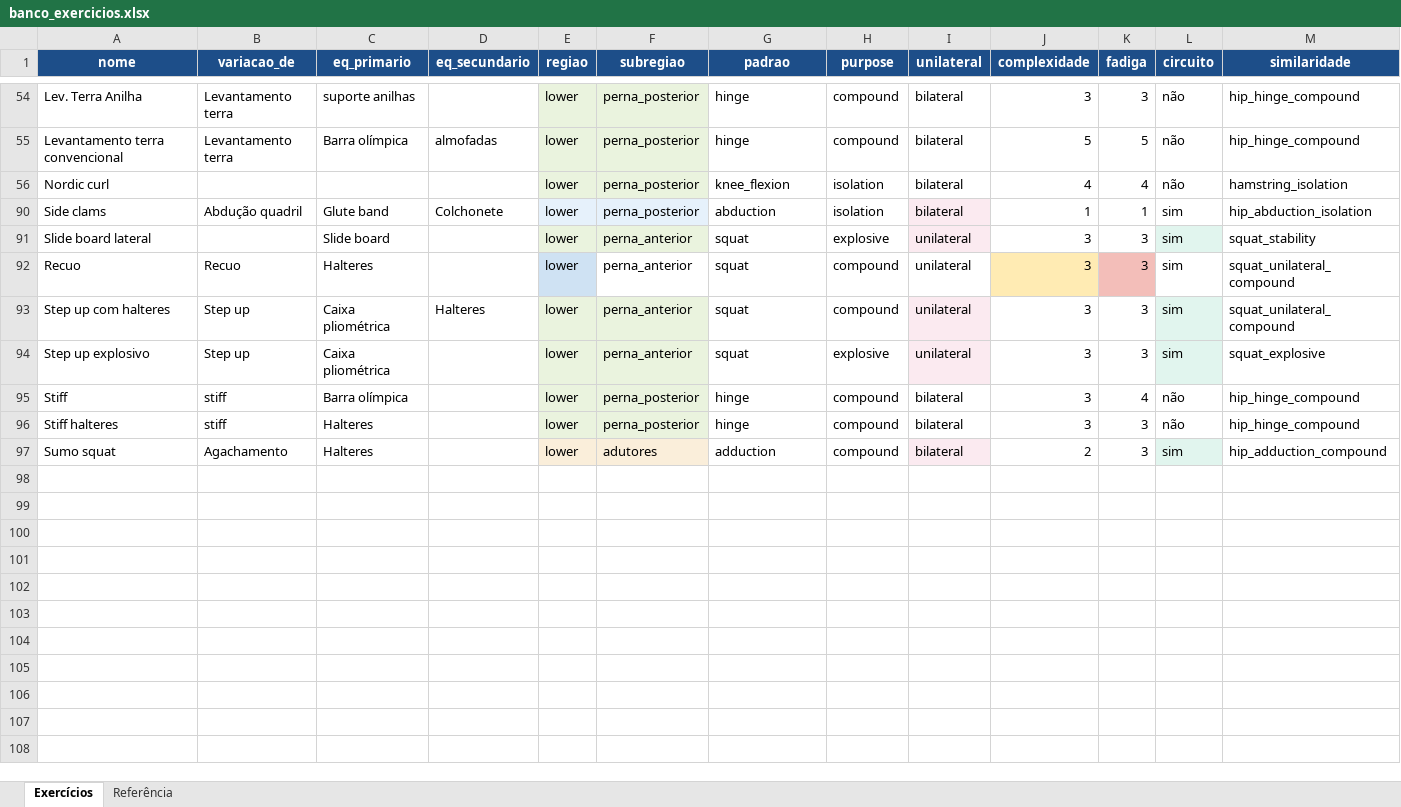
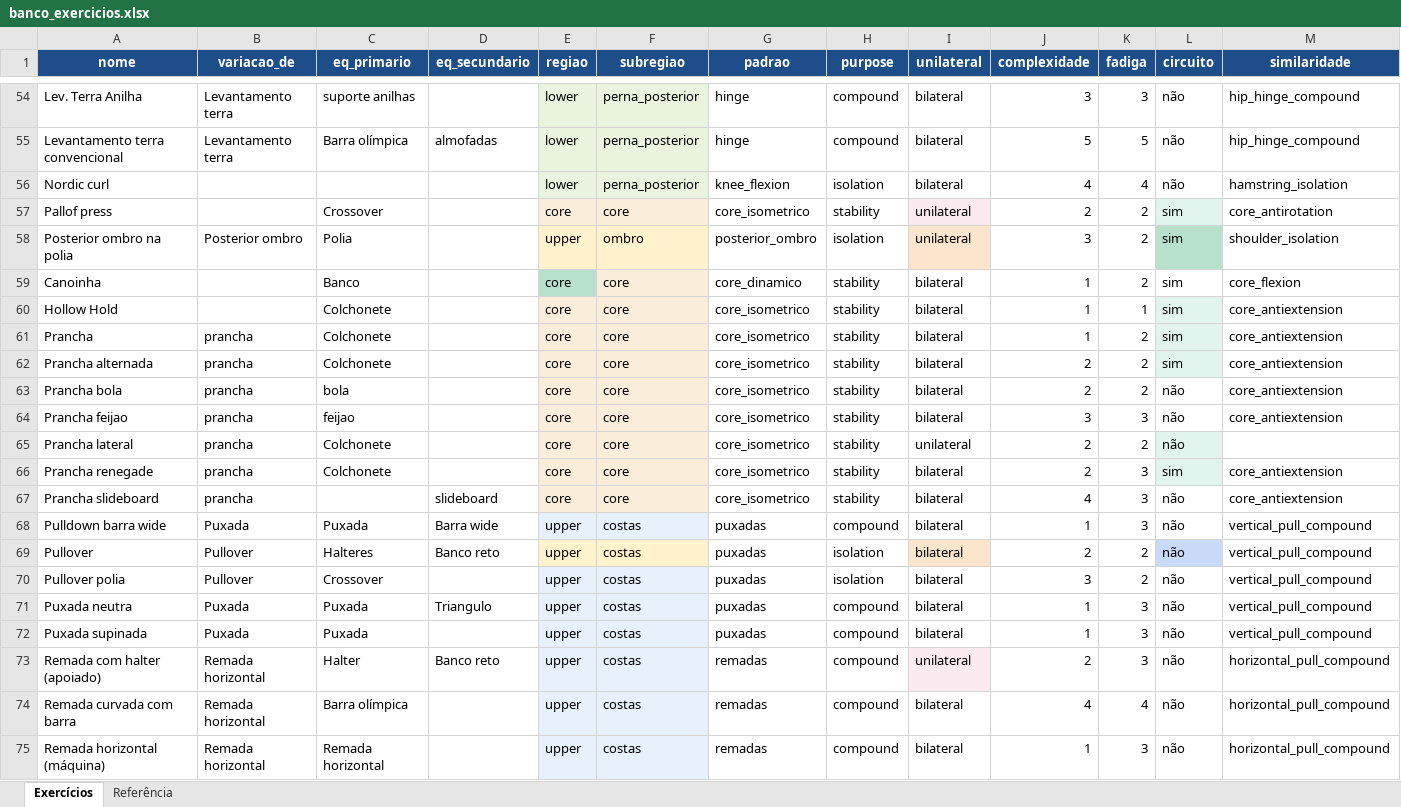
Before and after one commit to berfleck/workout-app2, an Excel workbook: banco_exercicios.xlsx, sheet Exercícios, drawn as a sheet; only a part is shown, gaps mark what is left out; the shorter side is filled out with more unchanged rows; values as stored, in another font and other column widths than the file's, no borders; charts and pictures and conditional formats not drawn; rows hold the shown columns only; the diff covers the shown part only; the diff names each change by its address in the sheet, - before the commit and + after, or states it on an @@ line.

Commit message:
layout horizontal ok

```diff
--- a/banco_exercicios.xlsx (sheet Exercícios)
+++ b/banco_exercicios.xlsx (sheet Exercícios)
@@ row 57 unhidden: Pallof press |  | Crossover |  | core | core | core_isometrico | stability | unilateral | 2 | 2 | sim | core_antirotation @@
@@ row 58 unhidden: Posterior ombro na polia | Posterior ombro | Polia |  | upper | ombro | posterior_ombro | isolation | unilateral | 3 | 2 | sim | shoulder_isolation @@
@@ row 59 unhidden: Canoinha |  | Banco |  | core | core | core_dinamico | stability | bilateral | 1 | 2 | sim | core_flexion @@
@@ row 60 unhidden: Hollow Hold |  | Colchonete |  | core | core | core_isometrico | stability | bilateral | 1 | 1 | sim | core_antiextension @@
@@ row 61 unhidden: Prancha | prancha | Colchonete |  | core | core | core_isometrico | stability | bilateral | 1 | 2 | sim | core_antiextension @@
@@ row 62 unhidden: Prancha alternada | prancha | Colchonete |  | core | core | core_isometrico | stability | bilateral | 2 | 2 | sim | core_antiextension @@
@@ row 63 unhidden: Prancha bola | prancha | bola |  | core | core | core_isometrico | stability | bilateral | 2 | 2 | não | core_antiextension @@
@@ row 64 unhidden: Prancha feijao | prancha | feijao |  | core | core | core_isometrico | stability | bilateral | 3 | 3 | não | core_antiextension @@
@@ row 65 unhidden: Prancha lateral | prancha | Colchonete |  | core | core | core_isometrico | stability | unilateral | 2 | 2 | não @@
@@ row 66 unhidden: Prancha renegade | prancha | Colchonete |  | core | core | core_isometrico | stability | bilateral | 2 | 3 | sim | core_antiextension @@
@@ row 67 unhidden: Prancha slideboard | prancha |  | slideboard | core | core | core_isometrico | stability | bilateral | 4 | 3 | não | core_antiextension @@
@@ row 68 unhidden: Pulldown barra wide | Puxada | Puxada | Barra wide | upper | costas | puxadas | compound | bilateral | 1 | 3 | não | vertical_pull_compound @@
@@ row 69 unhidden: Pullover | Pullover | Halteres | Banco reto | upper | costas | puxadas | isolation | bilateral | 2 | 2 | não | vertical_pull_compound @@
@@ row 70 unhidden: Pullover polia | Pullover | Crossover |  | upper | costas | puxadas | isolation | bilateral | 3 | 2 | não | vertical_pull_compound @@
@@ row 71 unhidden: Puxada neutra | Puxada | Puxada | Triangulo | upper | costas | puxadas | compound | bilateral | 1 | 3 | não | vertical_pull_compound @@
@@ row 72 unhidden: Puxada supinada | Puxada | Puxada |  | upper | costas | puxadas | compound | bilateral | 1 | 3 | não | vertical_pull_compound @@
@@ row 73 unhidden: Remada com halter (apoiado) | Remada horizontal | Halter | Banco reto | upper | costas | remadas | compound | unilateral | 2 | 3 | não | horizontal_pull_compound @@
@@ row 74 unhidden: Remada curvada com barra | Remada horizontal | Barra olímpica |  | upper | costas | remadas | compound | bilateral | 4 | 4 | não | horizontal_pull_compound @@
@@ row 75 unhidden: Remada horizontal (máquina) | Remada horizontal | Remada horizontal |  | upper | costas | remadas | compound | bilateral | 1 | 3 | não | horizontal_pull_compound @@
```
Also changed, not shown: 53 hidden or unhidden rows elsewhere in this sheet, 5 other files.
